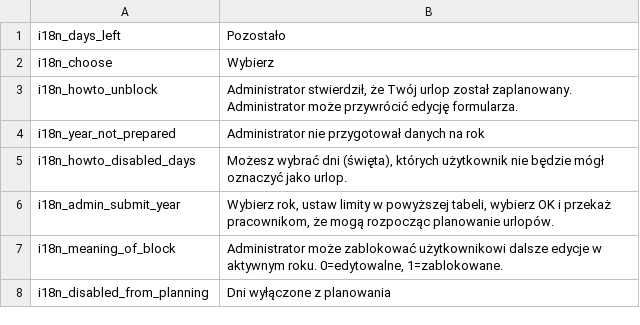
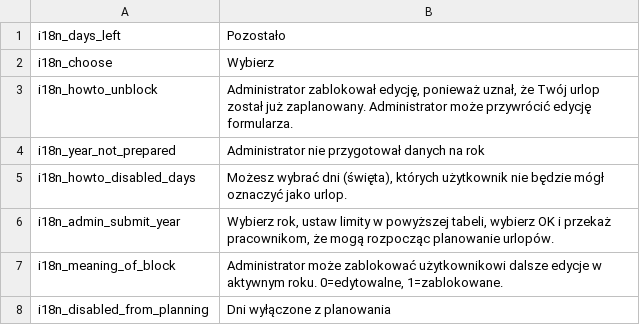
Before and after one commit to mimooh/adijoz, a CSV file: messages/pl.csv, drawn as a sheet.

Commit message:
admins, logins

```diff
--- a/messages/pl.csv
+++ b/messages/pl.csv
@@ -2,3 +2,3 @@ i18n_days_left				; Pozostało
 i18n_choose					; Wybierz
-i18n_howto_unblock			; Administrator stwierdził, że Twój urlop został zaplanowany. Administrator może przywrócić edycję formularza.
+i18n_howto_unblock			; Administrator zablokował edycję, ponieważ uznał, że Twój urlop został już zaplanowany. Administrator może przywrócić edycję formularza.
 i18n_year_not_prepared		; Administrator nie przygotował danych na rok
```
Also changed, not shown: 5 other files.
